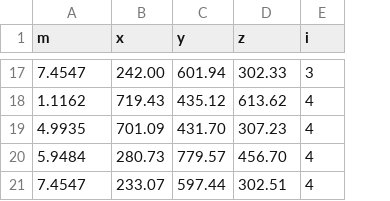
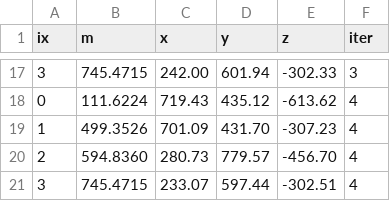
Before and after one commit to mbencina/n-body, a CSV file: out/data.csv, drawn as a sheet; only a part is shown, gaps mark what is left out; addresses are those after the commit; the diff covers the shown part only; the diff names each change by its address in the sheet, - before the commit and + after, or states it on an @@ line.

```diff
--- a/out/data.csv
+++ b/out/data.csv
+column A (ix), rows 17-21: 3 | 0 | 1 | 2 | 3
-F1: i
+F1: iter
-B17 (m): 7.4547
+B17 (m): 745.4715
-E17 (z): 302.33
+E17 (z): -302.33
-B18 (m): 1.1162
+B18 (m): 111.6224
-E18 (z): 613.62
+E18 (z): -613.62
-B19 (m): 4.9935
+B19 (m): 499.3526
-E19 (z): 307.23
+E19 (z): -307.23
-B20 (m): 5.9484
+B20 (m): 594.8360
-E20 (z): 456.70
+E20 (z): -456.70
-B21 (m): 7.4547
+B21 (m): 745.4715
-E21 (z): 302.51
+E21 (z): -302.51
```
Also changed, not shown: 30 edited cells elsewhere in this file, 2 other files.
